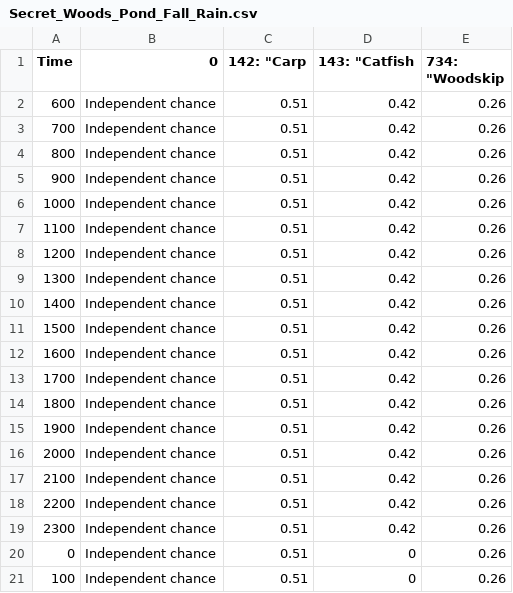
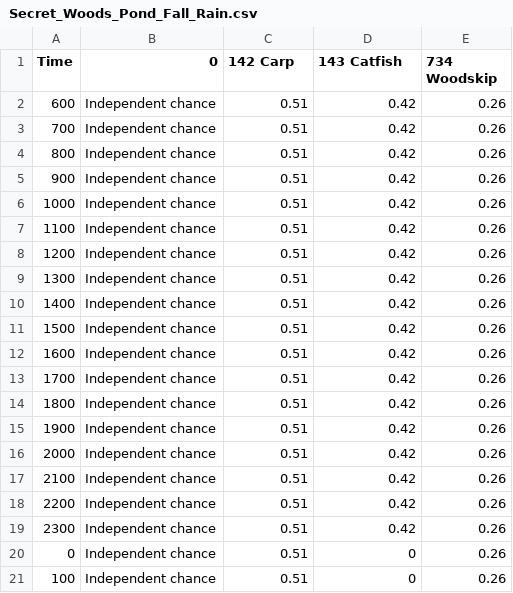
Before and after one commit to YashBhartia00/Stardew_Helper, a CSV file: data/fish_chances/Secret_Woods_Pond_Fall_Rain.csv, drawn as a sheet.

Commit message:
fixed profit for pond

```diff
--- a/data/fish_chances/Secret_Woods_Pond_Fall_Rain.csv
+++ b/data/fish_chances/Secret_Woods_Pond_Fall_Rain.csv
@@ -1,2 +1,2 @@
-Time,0,142: "Carp,143: "Catfish,734: "Woodskip
+Time,0,142 Carp,143 Catfish,734 Woodskip
 600,Independent chance,0.51,0.42,0.26
```
Also changed, not shown: data/fish_chances/Secret_Woods_Pond_Fall_Sun.csv, data/fish_chances/Secret_Woods_Pond_Spring_Rain.csv, 8 other files.
